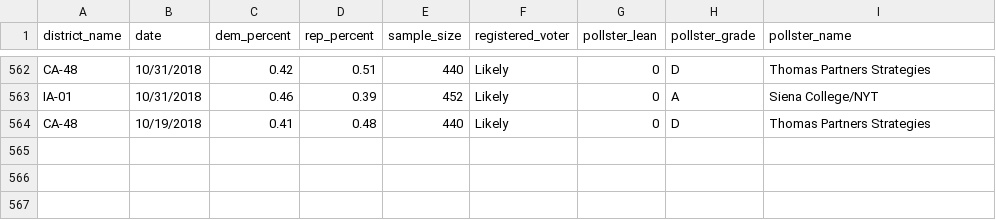
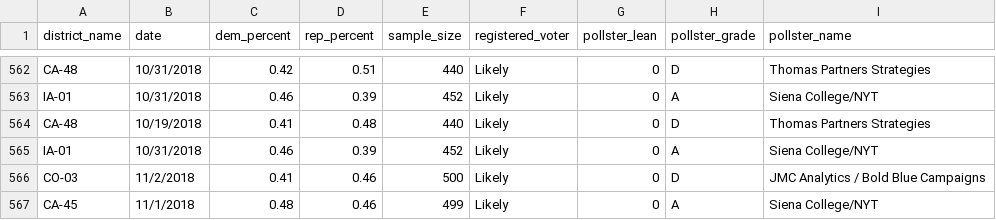
Before and after one commit to polistat/data-2018, a CSV file: poll_input.csv, drawn as a sheet; only a part is shown, gaps mark what is left out.

Commit message:
Add 3 new polls

```diff
--- a/poll_input.csv
+++ b/poll_input.csv
@@ -564 +564,4 @@ IA-01,10/31/2018,0.46,0.39,452,Likely,0,A,Siena College/NYT
 CA-48,10/19/2018,0.41,0.48,440,Likely,0,D,Thomas Partners Strategies
+IA-01,10/31/2018,0.46,0.39,452,Likely,0,A,Siena College/NYT
+CO-03,11/2/2018,0.41,0.46,500,Likely,0,D,JMC Analytics / Bold Blue Campaigns
+CA-45,11/1/2018,0.48,0.46,499,Likely,0,A,Siena College/NYT
```
